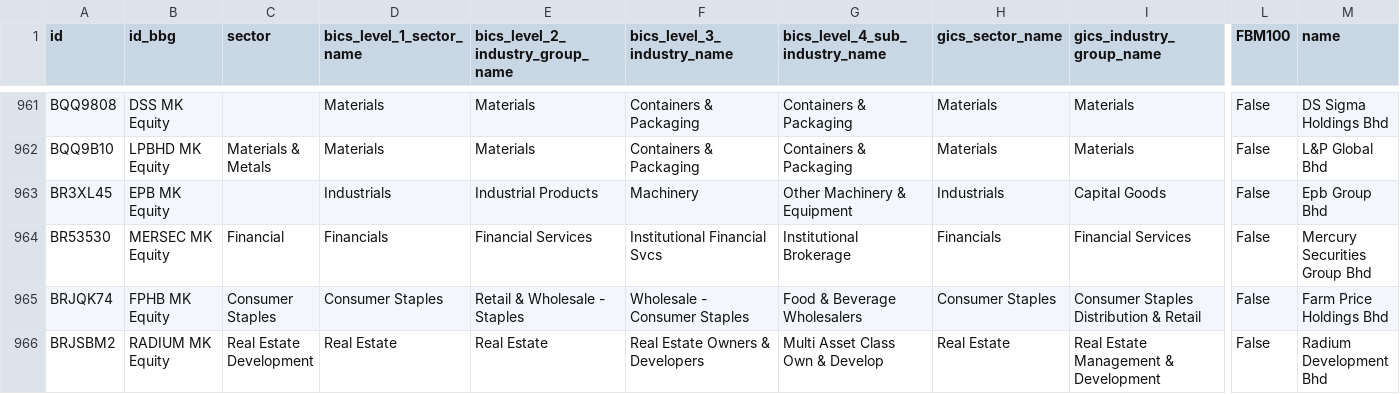
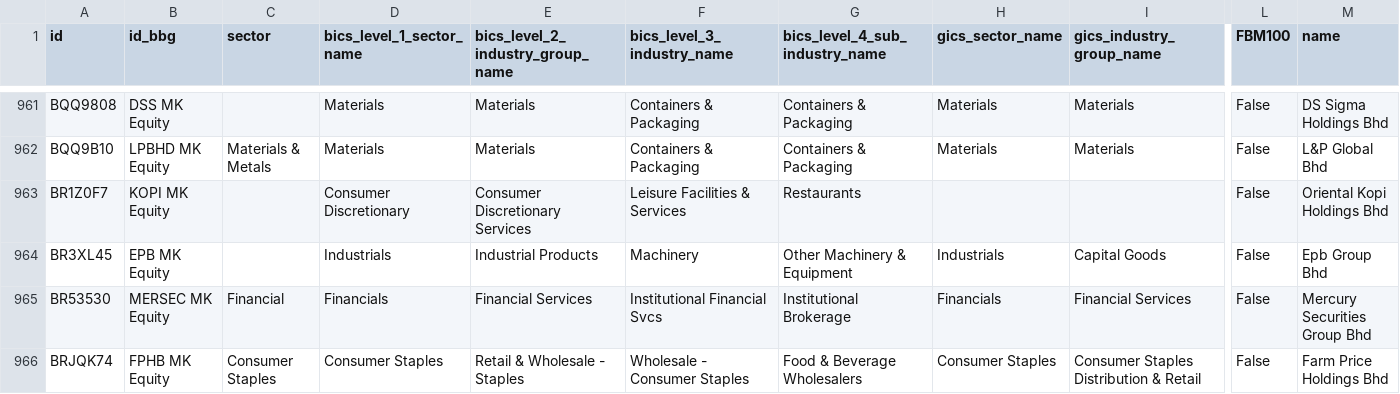
Before and after one commit to etq-quant/bursa, a CSV file: data/meta_data.csv, drawn as a sheet; only a part is shown, gaps mark what is left out; the shorter side is filled out with more unchanged rows; rows hold the shown columns only; the diff names each change by its address in the sheet, - before the commit and + after, or states it on an @@ line.

Commit message:
[bot] commit

```diff
--- a/data/meta_data.csv
+++ b/data/meta_data.csv
+row 963: BR1Z0F7 | KOPI MK Equity |  | Consumer Discretionary | Consumer Discretionary Services | Leisure Facilities & Services | Restaurants |  |  | False | Oriental Kopi Holdings Bhd
```
